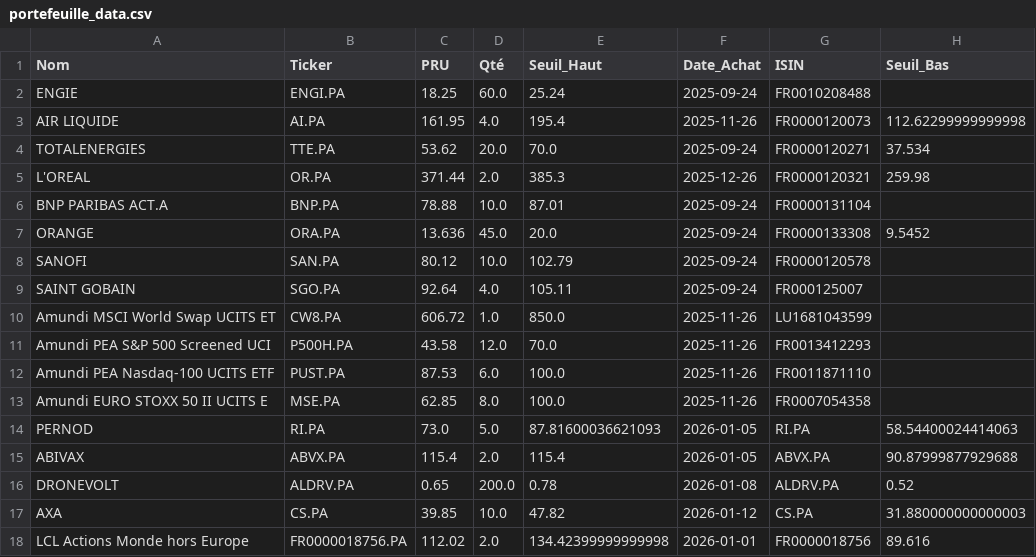
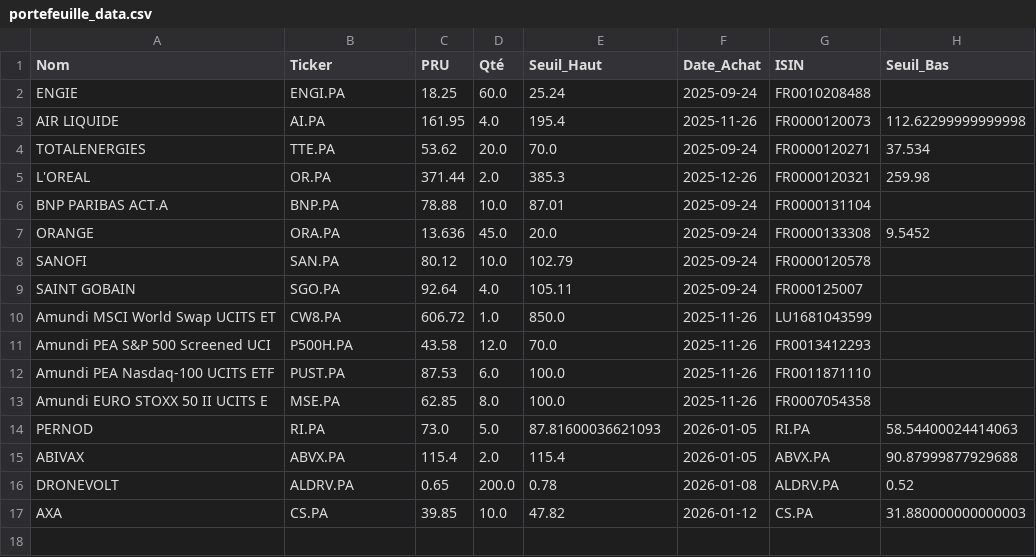
Before and after one commit to laumlt78-oss/Portefeuille, a CSV file: portefeuille_data.csv, drawn as a sheet; the diff names each change by its address in the sheet, - before the commit and + after, or states it on an @@ line.

Commit message:
Sync portefeuille_data.csv

```diff
--- a/portefeuille_data.csv
+++ b/portefeuille_data.csv
-row 18: LCL Actions Monde hors Europe | FR0000018756.PA | 112.02 | 2.0 | 134.42399999999998 | 2026-01-01 | FR0000018756 | 89.616
```
